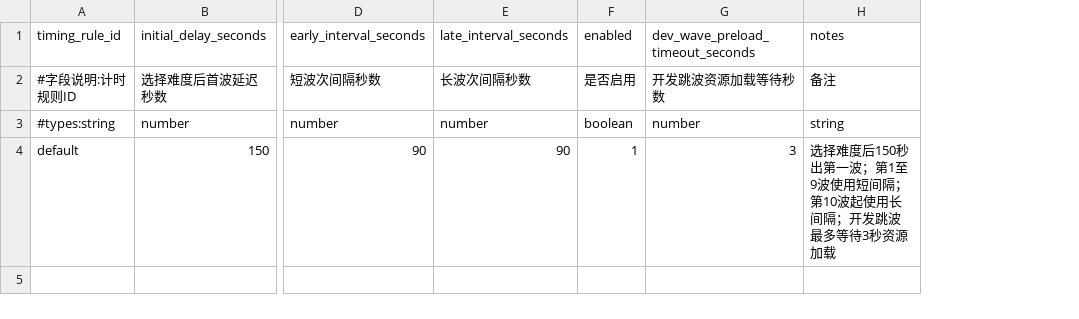
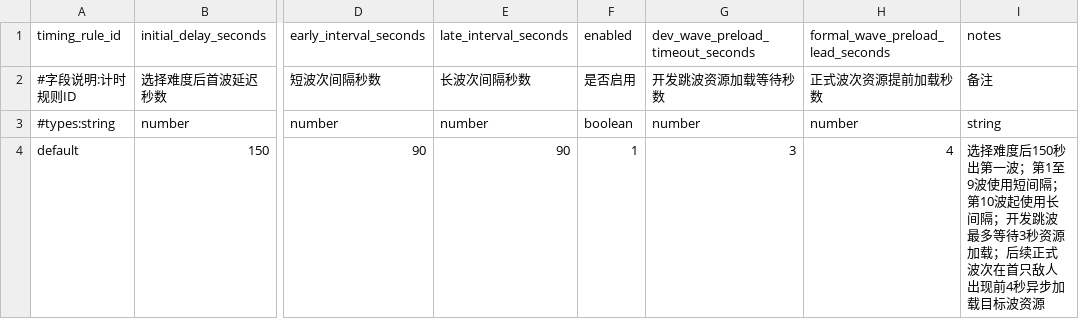
Before and after one commit to MouOwO/Survival, a CSV file: data/csv/怪物与波次系统/wave_timing_rules.csv, drawn as a sheet; only a part is shown, gaps mark what is left out; addresses are those after the commit; the diff names each change by its address in the sheet, - before the commit and + after, or states it on an @@ line.

```diff
--- a/data/csv/怪物与波次系统/wave_timing_rules.csv
+++ b/data/csv/怪物与波次系统/wave_timing_rules.csv
+column H (formal_wave_preload_lead_seconds), rows 2-4: 正式波次资源提前加载秒数 | number | 4
-I4 (notes): …资源加载
+I4 (notes): …资源加载；后续正式波次在首只敌人出现前4秒异步加载目标波资源
```
Also changed, not shown: data/csv/怪物与波次系统/wave_definitions.csv, 18 other files.
